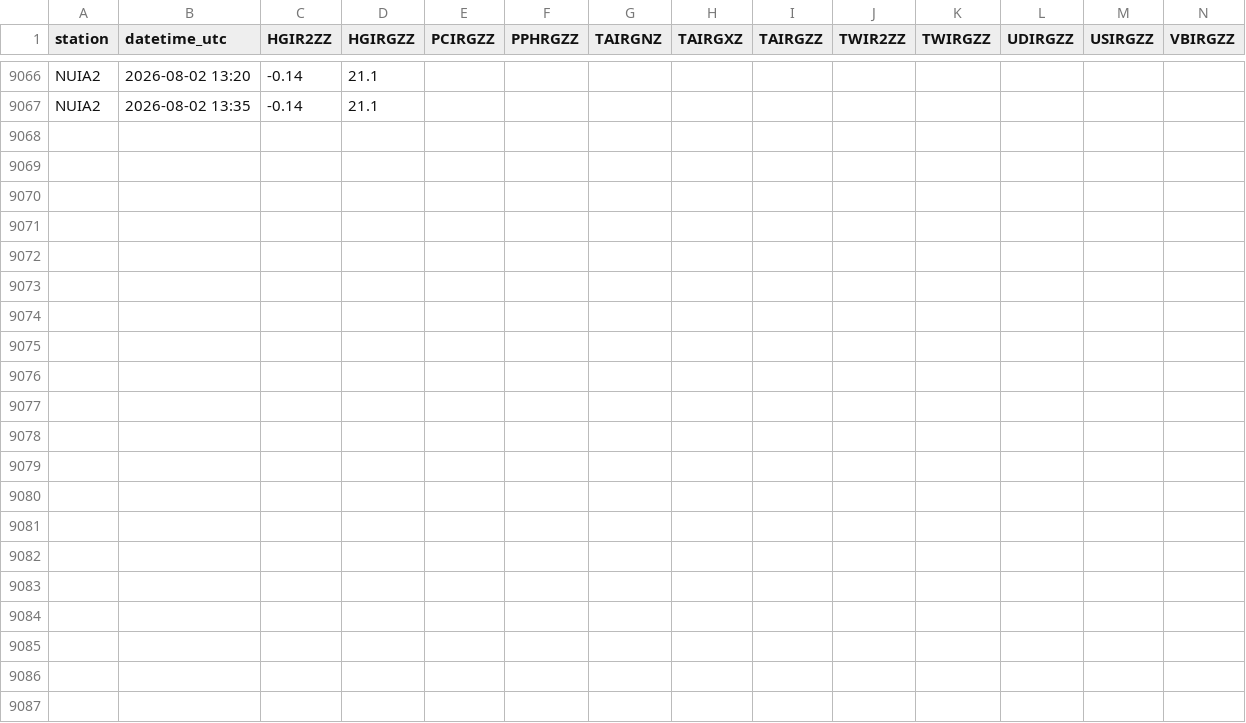
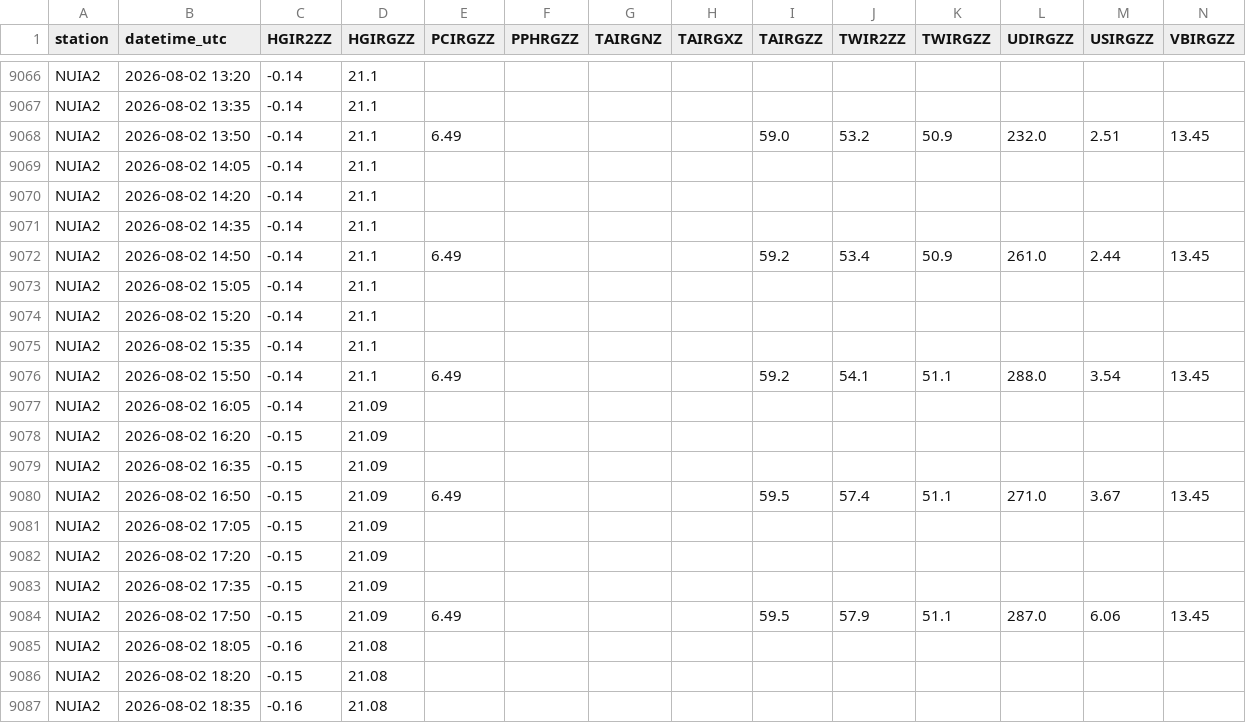
Before and after one commit to allenbondurant/NPRAhydro, a CSV file: hydromet_data/NUIA2.csv, drawn as a sheet; only a part is shown, gaps mark what is left out; the diff names each change by its address in the sheet, - before the commit and + after, or states it on an @@ line.

```diff
--- a/hydromet_data/NUIA2.csv
+++ b/hydromet_data/NUIA2.csv
+row 9068: NUIA2 | 2026-08-02 13:50 | -0.14 | 21.1 | 6.49 |  |  |  | 59.0 | 53.2 | 50.9 | 232.0 | 2.51 | 13.45
+row 9069: NUIA2 | 2026-08-02 14:05 | -0.14 | 21.1
+row 9070: NUIA2 | 2026-08-02 14:20 | -0.14 | 21.1
+row 9071: NUIA2 | 2026-08-02 14:35 | -0.14 | 21.1
+row 9072: NUIA2 | 2026-08-02 14:50 | -0.14 | 21.1 | 6.49 |  |  |  | 59.2 | 53.4 | 50.9 | 261.0 | 2.44 | 13.45
+row 9073: NUIA2 | 2026-08-02 15:05 | -0.14 | 21.1
+row 9074: NUIA2 | 2026-08-02 15:20 | -0.14 | 21.1
+row 9075: NUIA2 | 2026-08-02 15:35 | -0.14 | 21.1
+row 9076: NUIA2 | 2026-08-02 15:50 | -0.14 | 21.1 | 6.49 |  |  |  | 59.2 | 54.1 | 51.1 | 288.0 | 3.54 | 13.45
+row 9077: NUIA2 | 2026-08-02 16:05 | -0.14 | 21.09
+row 9078: NUIA2 | 2026-08-02 16:20 | -0.15 | 21.09
+row 9079: NUIA2 | 2026-08-02 16:35 | -0.15 | 21.09
+row 9080: NUIA2 | 2026-08-02 16:50 | -0.15 | 21.09 | 6.49 |  |  |  | 59.5 | 57.4 | 51.1 | 271.0 | 3.67 | 13.45
+row 9081: NUIA2 | 2026-08-02 17:05 | -0.15 | 21.09
+row 9082: NUIA2 | 2026-08-02 17:20 | -0.15 | 21.09
+row 9083: NUIA2 | 2026-08-02 17:35 | -0.15 | 21.09
+row 9084: NUIA2 | 2026-08-02 17:50 | -0.15 | 21.09 | 6.49 |  |  |  | 59.5 | 57.9 | 51.1 | 287.0 | 6.06 | 13.45
+row 9085: NUIA2 | 2026-08-02 18:05 | -0.16 | 21.08
+row 9086: NUIA2 | 2026-08-02 18:20 | -0.15 | 21.08
+row 9087: NUIA2 | 2026-08-02 18:35 | -0.16 | 21.08
```
Also changed, not shown: hydromet_data/IKPA2.csv, hydromet_data/JDYA2.csv, 1 other file.
